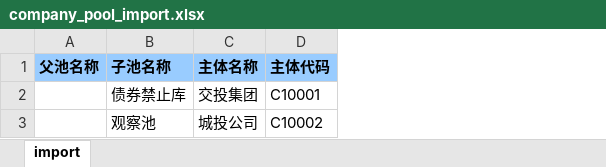
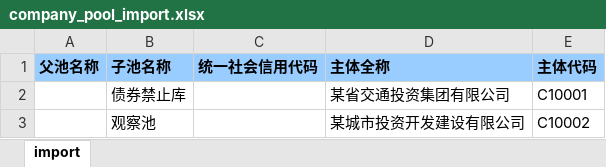
Before and after one commit to LiuXingQi123/znty-rrs-parent, an Excel workbook: src/main/resources/xlsx/company_pool_import.xlsx, sheet import, drawn as a sheet; values as stored, in another font and other column widths than the file's, no borders; removed rows and columns are numbered as before the commit, all else as after; the diff names each change by its address in the sheet, - before the commit and + after, or states it on an @@ line.

```diff
--- a/src/main/resources/xlsx/company_pool_import.xlsx (sheet import)
+++ b/src/main/resources/xlsx/company_pool_import.xlsx (sheet import)
-column C (主体名称), rows 2-3: 交投集团 | 城投公司
+column C (统一社会信用代码), empty
+column D (主体全称), rows 2-3: 某省交通投资集团有限公司 | 某城市投资开发建设有限公司
```
Also changed, not shown: 36 other files.
